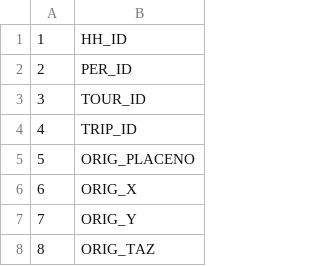
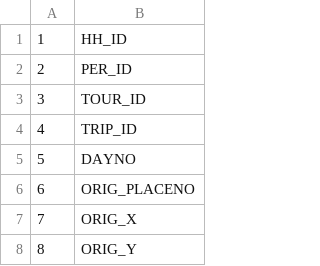
Before and after one commit to RSGInc/SPF_tool, a CSV file: framework/modules/legacy_spa/static/trip_columns.csv, drawn as a sheet; only a part is shown; the shorter side is filled out with more unchanged rows; addresses are those after the commit; the diff names each change by its address in the sheet, - before the commit and + after, or states it on an @@ line.

```diff
--- a/framework/modules/legacy_spa/static/trip_columns.csv
+++ b/framework/modules/legacy_spa/static/trip_columns.csv
+row 5: 5 | DAYNO
@@ column A renumbered from row 6 down @@
```
Also changed, not shown: framework/modules/legacy_spa/static/tour_columns.csv, 19 other files.
